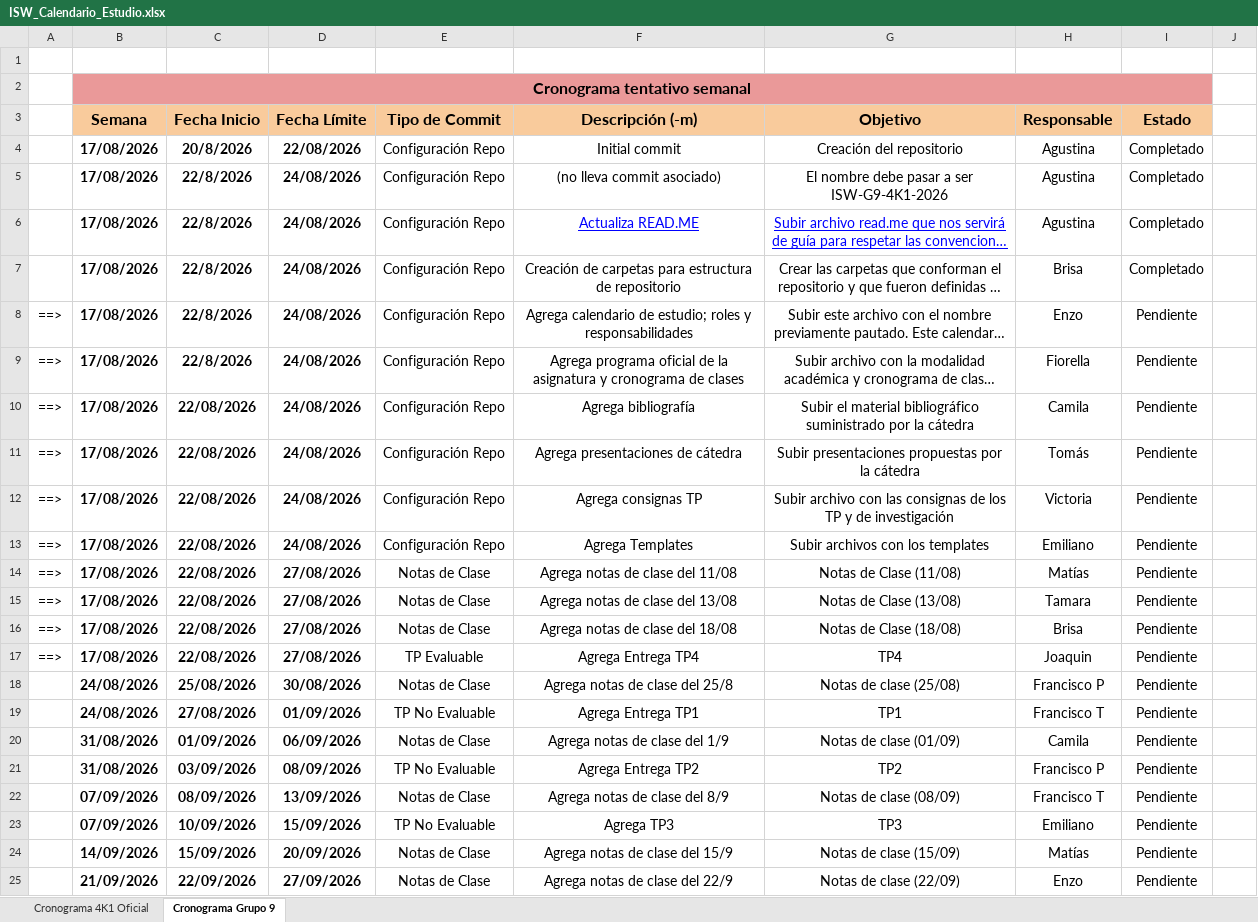
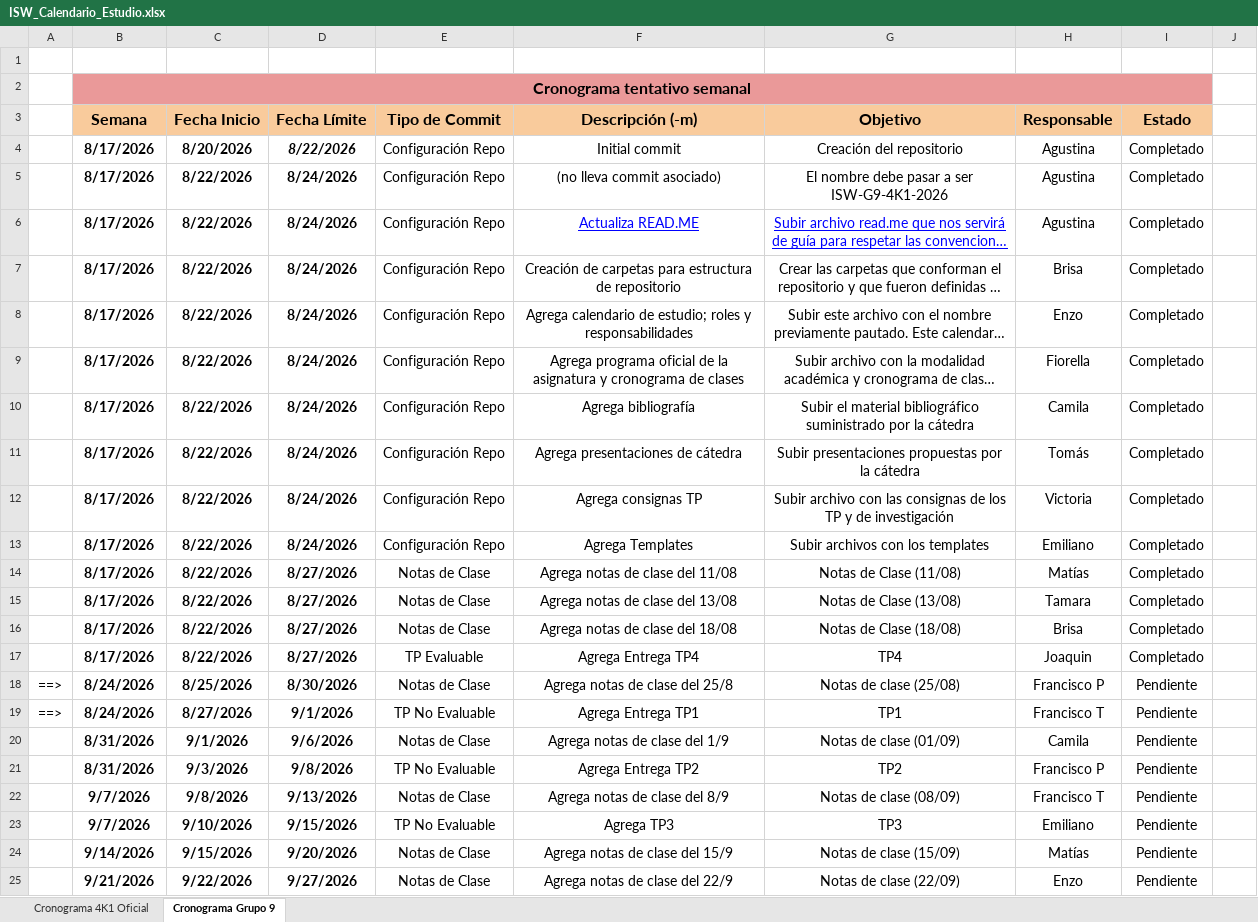
Before and after one commit to agustinajuri18/ISW-G9-4K1-2026, an Excel workbook: Planificacion/ISW_Calendario_Estudio.xlsx, sheet Cronograma Grupo 9, drawn as a sheet; only a part is shown; long unchanged cells end in …; values as stored, in another font and other column widths than the file's, no borders; charts and pictures and conditional formats not drawn; the diff covers the shown part only; the diff names each change by its address in the sheet, - before the commit and + after, or states it on an @@ line.

Commit message:
Agrega pequeños ajustes de formato en el cronograma

```diff
--- a/Planificacion/ISW_Calendario_Estudio.xlsx (sheet Cronograma Grupo 9)
+++ b/Planificacion/ISW_Calendario_Estudio.xlsx (sheet Cronograma Grupo 9)
-B4:B17 (Semana): 17/08/2026
+B4:B17 (Semana): 8/17/2026
-C4 (Fecha Inicio): 20/8/2026
+C4 (Fecha Inicio): 8/20/2026
-D4 (Fecha Límite): 22/08/2026
+D4 (Fecha Límite): 8/22/2026
-D4 italic: off
+D4 italic: on
-C5:C9 (Fecha Inicio): 22/8/2026
+C5:C9 (Fecha Inicio): 8/22/2026
-D5:D13 (Fecha Límite): 24/08/2026
+D5:D13 (Fecha Límite): 8/24/2026
-A8:A17: ==>
+A8:A17: (empty)
-I8:I17 (Estado): Pendiente
+I8:I17 (Estado): Completado
-C10:C17 (Fecha Inicio): 22/08/2026
+C10:C17 (Fecha Inicio): 8/22/2026
-D14:D17 (Fecha Límite): 27/08/2026
+D14:D17 (Fecha Límite): 8/27/2026
-A18:A19: (empty)
+A18:A19: ==>
-B18:B19 (Semana): 24/08/2026
+B18:B19 (Semana): 8/24/2026
-C18 (Fecha Inicio): 25/08/2026
+C18 (Fecha Inicio): 8/25/2026
-D18 (Fecha Límite): 30/08/2026
+D18 (Fecha Límite): 8/30/2026
-C19 (Fecha Inicio): 27/08/2026
+C19 (Fecha Inicio): 8/27/2026
-D19 (Fecha Límite): 01/09/2026
+D19 (Fecha Límite): 9/1/2026
-B20:B21 (Semana): 31/08/2026
+B20:B21 (Semana): 8/31/2026
-C20 (Fecha Inicio): 01/09/2026
+C20 (Fecha Inicio): 9/1/2026
-D20 (Fecha Límite): 06/09/2026
+D20 (Fecha Límite): 9/6/2026
-C21 (Fecha Inicio): 03/09/2026
+C21 (Fecha Inicio): 9/3/2026
-D21 (Fecha Límite): 08/09/2026
+D21 (Fecha Límite): 9/8/2026
-B22:B23 (Semana): 07/09/2026
+B22:B23 (Semana): 9/7/2026
-C22 (Fecha Inicio): 08/09/2026
+C22 (Fecha Inicio): 9/8/2026
-D22 (Fecha Límite): 13/09/2026
+D22 (Fecha Límite): 9/13/2026
-C23 (Fecha Inicio): 10/09/2026
+C23 (Fecha Inicio): 9/10/2026
-D23 (Fecha Límite): 15/09/2026
+D23 (Fecha Límite): 9/15/2026
-B24 (Semana): 14/09/2026
+B24 (Semana): 9/14/2026
-C24 (Fecha Inicio): 15/09/2026
+C24 (Fecha Inicio): 9/15/2026
-D24 (Fecha Límite): 20/09/2026
+D24 (Fecha Límite): 9/20/2026
-B25 (Semana): 21/09/2026
+B25 (Semana): 9/21/2026
-C25 (Fecha Inicio): 22/09/2026
+C25 (Fecha Inicio): 9/22/2026
-D25 (Fecha Límite): 27/09/2026
+D25 (Fecha Límite): 9/27/2026
```
Also changed, not shown: 66 edited cells and cell formats elsewhere in this sheet, sheet Cronograma 4K1 Oficial, formulas that keep their value, charts or pictures.
